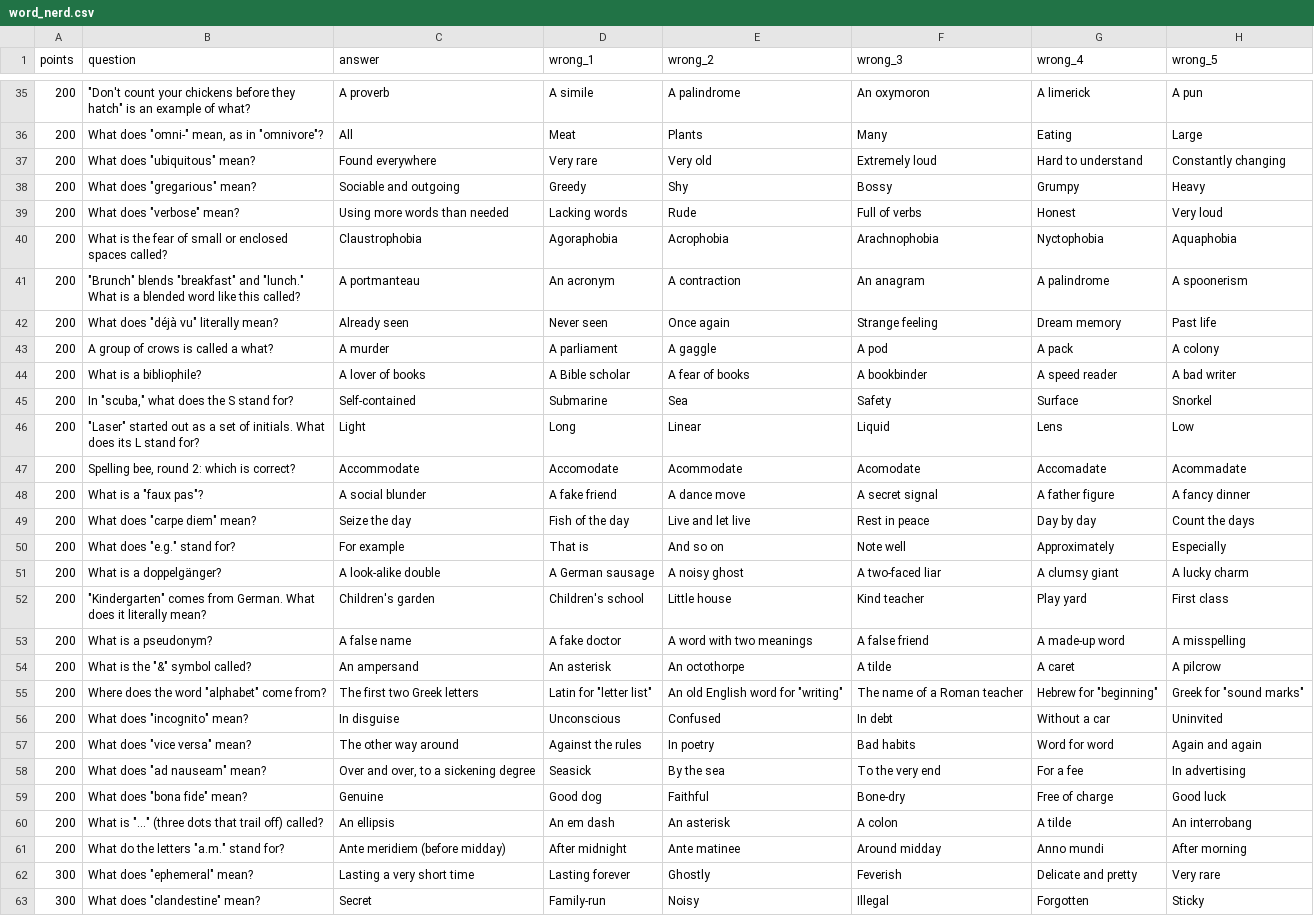
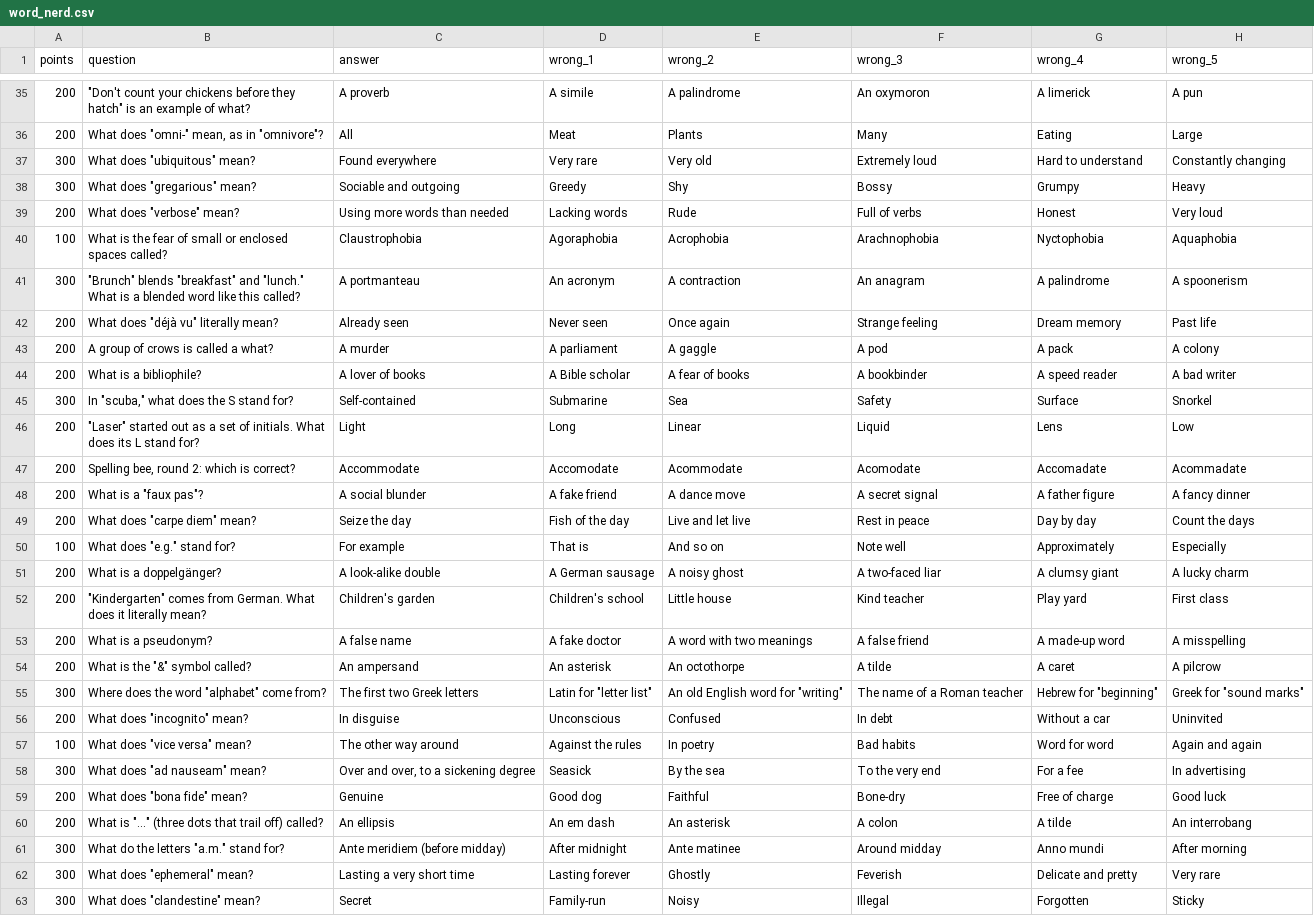
Before and after one commit to hnatkowicz/voxopo, a CSV file: content/word_nerd.csv, drawn as a sheet; only a part is shown, gaps mark what is left out; the diff covers the shown part only; the diff names each change by its address in the sheet, - before the commit and + after, or states it on an @@ line.

```diff
--- a/content/word_nerd.csv
+++ b/content/word_nerd.csv
-A37:A38 (points): 200
+A37:A38 (points): 300
-A40 (points): 200
+A40 (points): 100
-A41 (points): 200
+A41 (points): 300
-A45 (points): 200
+A45 (points): 300
-A50 (points): 200
+A50 (points): 100
-A55 (points): 200
+A55 (points): 300
-A57 (points): 200
+A57 (points): 100
-A58 (points): 200
+A58 (points): 300
-A61 (points): 200
+A61 (points): 300
```
Also changed, not shown: 30 edited cells elsewhere in this file, content/geography.csv, 4 other files.
